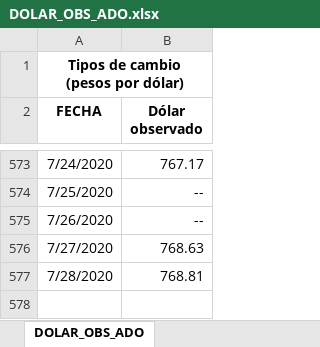
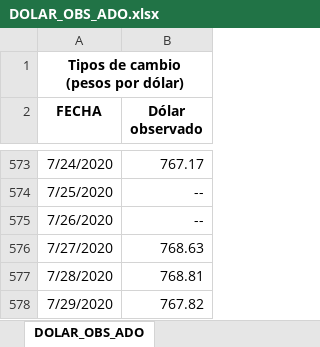
Before and after one commit to Sud-Austral/Datos, an Excel workbook: datacovidChile/IndicadoresEconomicos/DOLAR_OBS_ADO.xlsx, sheet DOLAR_OBS_ADO, drawn as a sheet; only a part is shown, gaps mark what is left out; values as stored, in another font and other column widths than the file's, no borders; the diff names each change by its address in the sheet, - before the commit and + after, or states it on an @@ line.

```diff
--- a/datacovidChile/IndicadoresEconomicos/DOLAR_OBS_ADO.xlsx (sheet DOLAR_OBS_ADO)
+++ b/datacovidChile/IndicadoresEconomicos/DOLAR_OBS_ADO.xlsx (sheet DOLAR_OBS_ADO)
+row 578: 7/29/2020 | 767.82
```
Also changed, not shown: datacovidChile/BASE CALCULO COMUNA.xlsx, datacovidChile/IndicadoresEconomicos/ID_SERIE2.xlsx, 39 other files.
